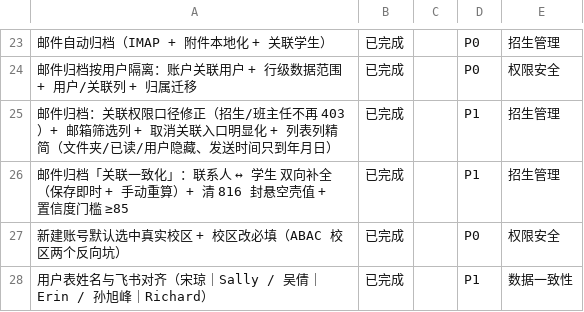
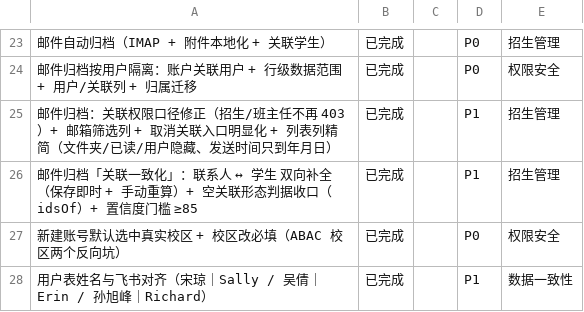
Before and after one commit to sunxufeng/acms, a CSV file: PLAN.csv, drawn as a sheet; only a part is shown, gaps mark what is left out.

```diff
--- a/PLAN.csv
+++ b/PLAN.csv
@@ -25,3 +25,3 @@
 邮件归档：关联权限口径修正（招生/班主任不再 403）+ 邮箱筛选列 + 取消关联入口明显化 + 列表列精简（文件夹/已读/用户隐藏、发送时间只到年月日）,已完成,,P1,招生管理
-邮件归档「关联一致化」：联系人 ↔ 学生 双向补全（保存即时 + 手动重算）+ 清 816 封悬空壳值 + 置信度门槛 ≥85,已完成,,P1,招生管理
+邮件归档「关联一致化」：联系人 ↔ 学生 双向补全（保存即时 + 手动重算）+ 空关联形态判据收口（idsOf）+ 置信度门槛 ≥85,已完成,,P1,招生管理
 新建账号默认选中真实校区 + 校区改必填（ABAC 校区两个反向坑）,已完成,,P0,权限安全
```
Also changed, not shown: 8 other files.
